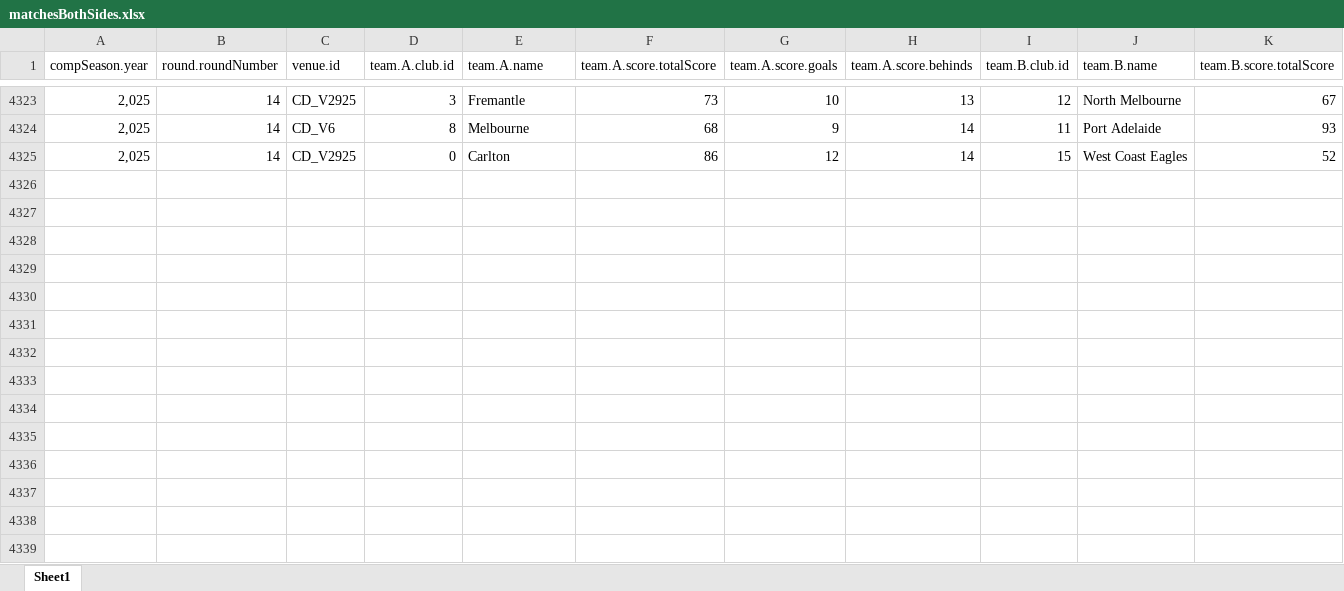
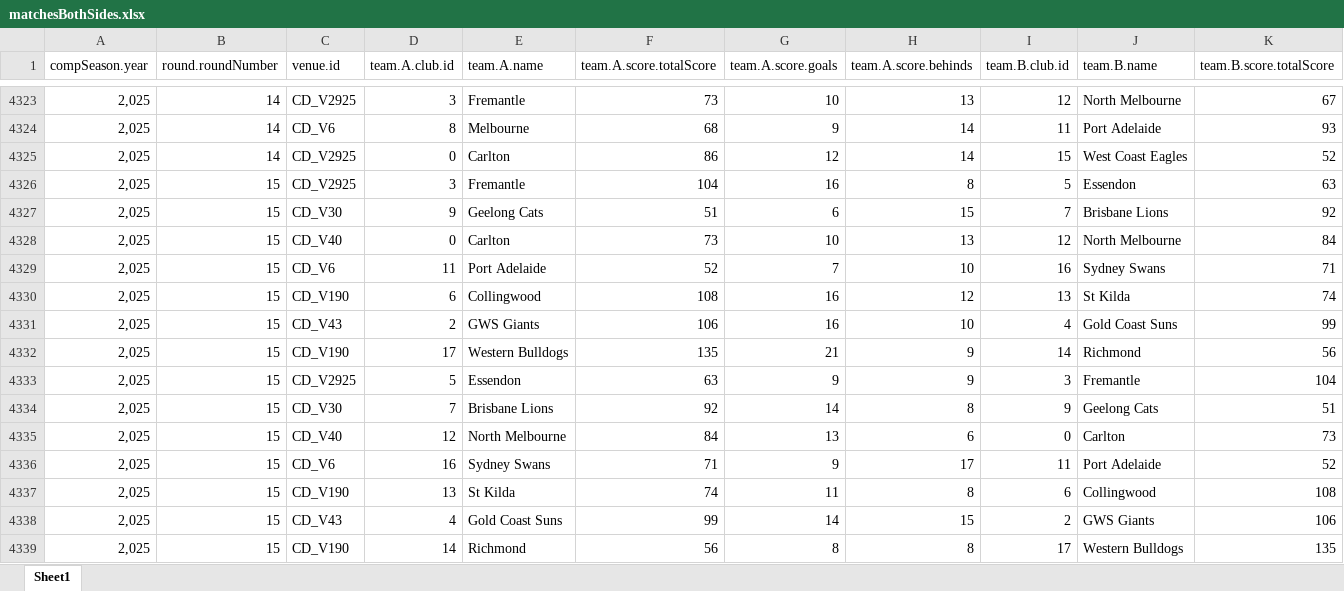
Before and after one commit to suttoe/AFLmodel, an Excel workbook: Data/matchesBothSides.xlsx, sheet Sheet1, drawn as a sheet; only a part is shown, gaps mark what is left out; values as stored, in another font and other column widths than the file's, no borders; table styles not drawn; rows hold the shown columns only; the diff names each change by its address in the sheet, - before the commit and + after, or states it on an @@ line.

Commit message:
Round 16 updates

```diff
--- a/Data/matchesBothSides.xlsx (sheet Sheet1)
+++ b/Data/matchesBothSides.xlsx (sheet Sheet1)
+row 4326: 2,025 | 15 | CD_V2925 | 3 | Fremantle | 104 | 16 | 8 | 5 | Essendon | 63
+row 4327: 2,025 | 15 | CD_V30 | 9 | Geelong Cats | 51 | 6 | 15 | 7 | Brisbane Lions | 92
+row 4328: 2,025 | 15 | CD_V40 | 0 | Carlton | 73 | 10 | 13 | 12 | North Melbourne | 84
+row 4329: 2,025 | 15 | CD_V6 | 11 | Port Adelaide | 52 | 7 | 10 | 16 | Sydney Swans | 71
+row 4330: 2,025 | 15 | CD_V190 | 6 | Collingwood | 108 | 16 | 12 | 13 | St Kilda | 74
+row 4331: 2,025 | 15 | CD_V43 | 2 | GWS Giants | 106 | 16 | 10 | 4 | Gold Coast Suns | 99
+row 4332: 2,025 | 15 | CD_V190 | 17 | Western Bulldogs | 135 | 21 | 9 | 14 | Richmond | 56
+row 4333: 2,025 | 15 | CD_V2925 | 5 | Essendon | 63 | 9 | 9 | 3 | Fremantle | 104
+row 4334: 2,025 | 15 | CD_V30 | 7 | Brisbane Lions | 92 | 14 | 8 | 9 | Geelong Cats | 51
+row 4335: 2,025 | 15 | CD_V40 | 12 | North Melbourne | 84 | 13 | 6 | 0 | Carlton | 73
+row 4336: 2,025 | 15 | CD_V6 | 16 | Sydney Swans | 71 | 9 | 17 | 11 | Port Adelaide | 52
+row 4337: 2,025 | 15 | CD_V190 | 13 | St Kilda | 74 | 11 | 8 | 6 | Collingwood | 108
+row 4338: 2,025 | 15 | CD_V43 | 4 | Gold Coast Suns | 99 | 14 | 15 | 2 | GWS Giants | 106
+row 4339: 2,025 | 15 | CD_V190 | 14 | Richmond | 56 | 8 | 8 | 17 | Western Bulldogs | 135
```
Also changed, not shown: Data/matchDay.xlsx, 4 other files.
